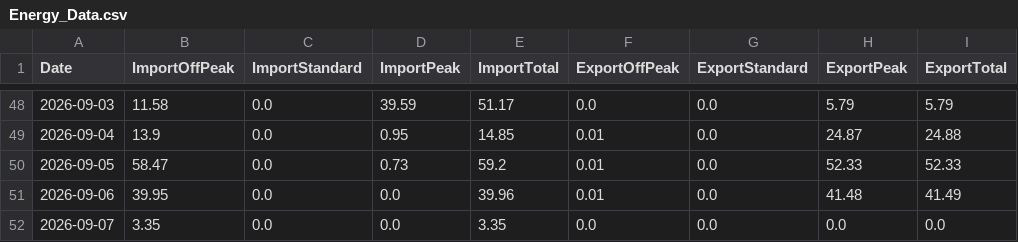
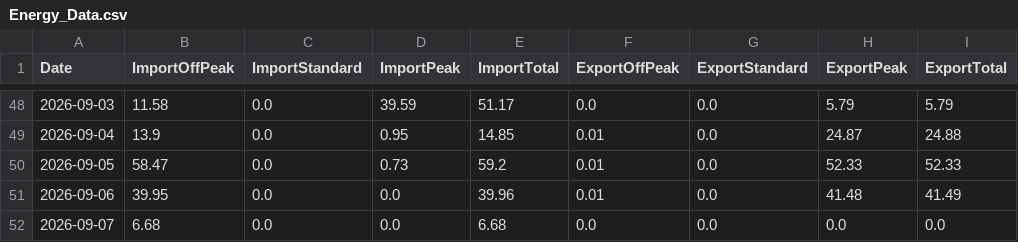
Before and after one commit to Alan-K/public-csv, a CSV file: Energy_Data.csv, drawn as a sheet; only a part is shown, gaps mark what is left out.

```diff
--- a/Energy_Data.csv
+++ b/Energy_Data.csv
@@ -51,2 +51,2 @@ Date,ImportOffPeak,ImportStandard,ImportPeak,ImportTotal,ExportOffPeak,ExportSta
 2026-09-06,39.95,0.0,0.0,39.96,0.01,0.0,41.48,41.49
-2026-09-07,3.35,0.0,0.0,3.35,0.0,0.0,0.0,0.0
+2026-09-07,6.68,0.0,0.0,6.68,0.0,0.0,0.0,0.0
```
